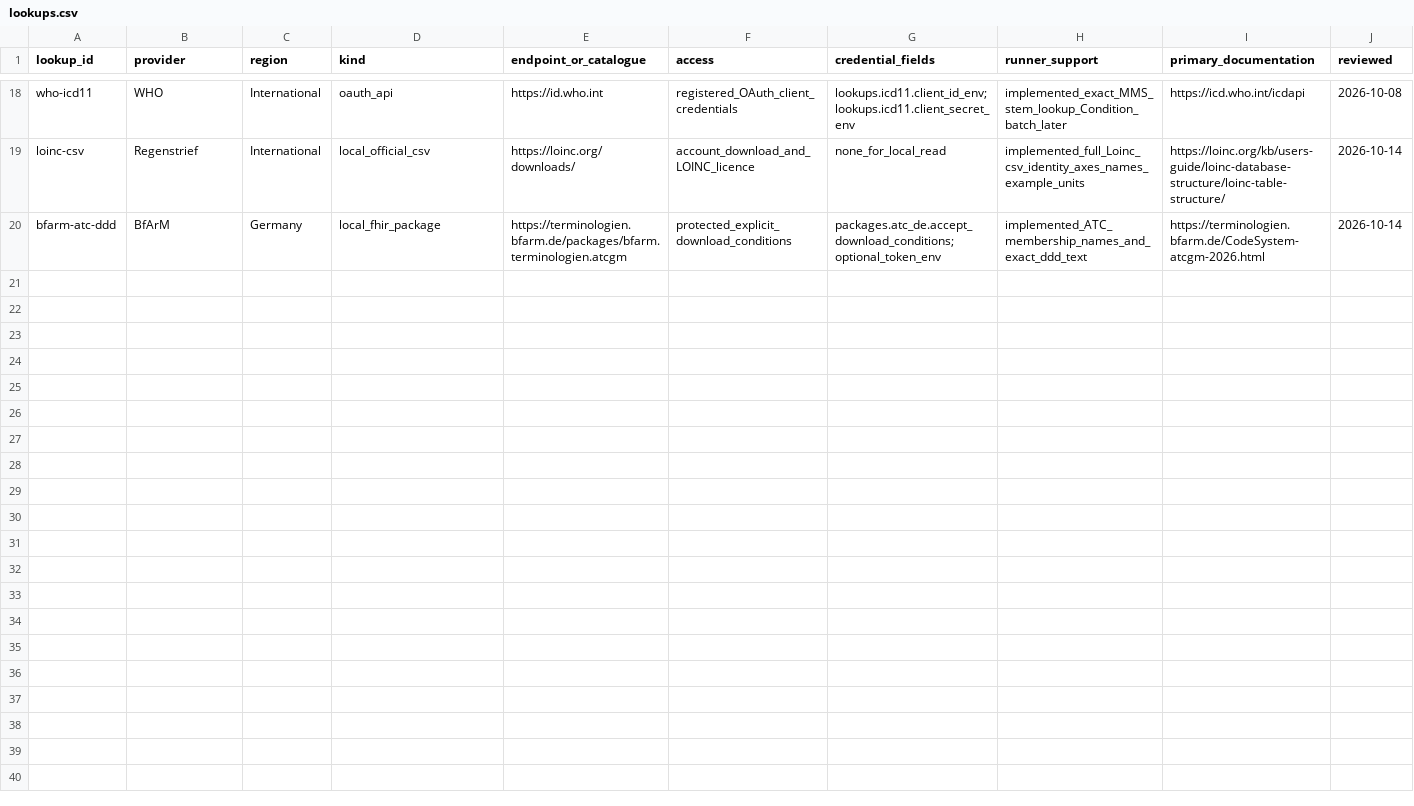
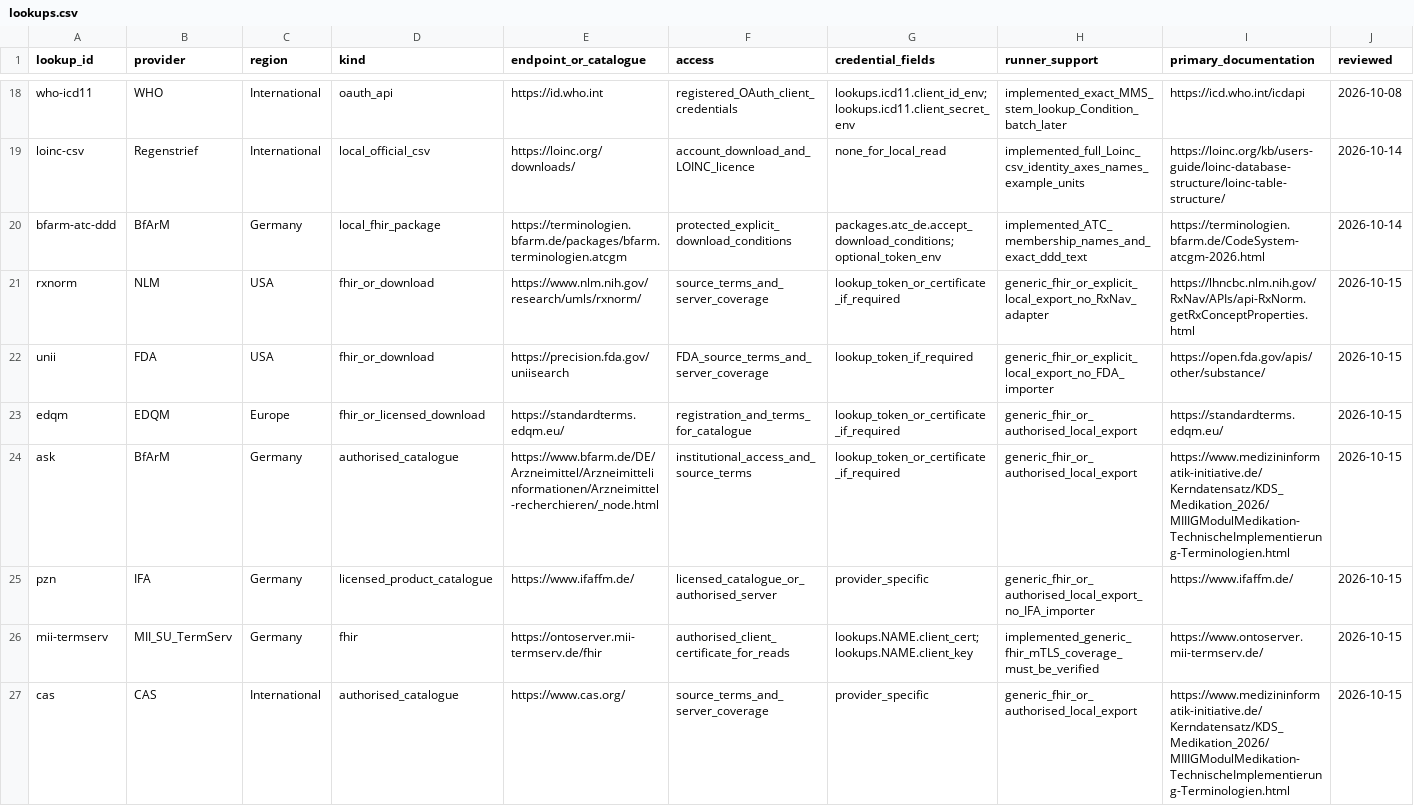
Before and after one commit to neumdan/semantic-plausibility, a CSV file: docs/lookups.csv, drawn as a sheet; only a part is shown, gaps mark what is left out.

```diff
--- a/docs/lookups.csv
+++ b/docs/lookups.csv
@@ -20 +20,8 @@ loinc-csv,Regenstrief,International,local_official_csv,https://loinc.org/downloa
 bfarm-atc-ddd,BfArM,Germany,local_fhir_package,https://terminologien.bfarm.de/packages/bfarm.terminologien.atcgm,protected_explicit_download_conditions,packages.atc_de.accept_download_conditions;optional_token_env,implemented_ATC_membership_names_and_exact_ddd_text,https://terminologien.bfarm.de/CodeSystem-atcgm-2026.html,2026-10-14
+rxnorm,NLM,USA,fhir_or_download,https://www.nlm.nih.gov/research/umls/rxnorm/,source_terms_and_server_coverage,lookup_token_or_certificate_if_required,generic_fhir_or_explicit_local_export_no_RxNav_adapter,https://lhncbc.nlm.nih.gov/RxNav/APIs/api-RxNorm.getRxConceptProperties.html,2026-10-15
+unii,FDA,USA,fhir_or_download,https://precision.fda.gov/uniisearch,FDA_source_terms_and_server_coverage,lookup_token_if_required,generic_fhir_or_explicit_local_export_no_FDA_importer,https://open.fda.gov/apis/other/substance/,2026-10-15
+edqm,EDQM,Europe,fhir_or_licensed_download,https://standardterms.edqm.eu/,registration_and_terms_for_catalogue,lookup_token_or_certificate_if_required,generic_fhir_or_authorised_local_export,https://standardterms.edqm.eu/,2026-10-15
+ask,BfArM,Germany,authorised_catalogue,https://www.bfarm.de/DE/Arzneimittel/Arzneimittelinformationen/Arzneimittel-recherchieren/_node.html,institutional_access_and_source_terms,lookup_token_or_certificate_if_required,generic_fhir_or_authorised_local_export,https://www.medizininformatik-initiative.de/Kerndatensatz/KDS_Medikation_2026/MIIIGModulMedikation-TechnischeImplementierung-Terminologien.html,2026-10-15
+pzn,IFA,Germany,licensed_product_catalogue,https://www.ifaffm.de/,licensed_catalogue_or_authorised_server,provider_specific,generic_fhir_or_authorised_local_export_no_IFA_importer,https://www.ifaffm.de/,2026-10-15
+mii-termserv,MII_SU_TermServ,Germany,fhir,https://ontoserver.mii-termserv.de/fhir,authorised_client_certificate_for_reads,lookups.NAME.client_cert;lookups.NAME.client_key,implemented_generic_fhir_mTLS_coverage_must_be_verified,https://www.ontoserver.mii-termserv.de/,2026-10-15
+cas,CAS,International,authorised_catalogue,https://www.cas.org/,source_terms_and_server_coverage,provider_specific,generic_fhir_or_authorised_local_export,https://www.medizininformatik-initiative.de/Kerndatensatz/KDS_Medikation_2026/MIIIGModulMedikation-TechnischeImplementierung-Terminologien.html,2026-10-15
```
Also changed, not shown: docs/terminologies.csv, docs/terminology-catalog.csv, 48 other files.
